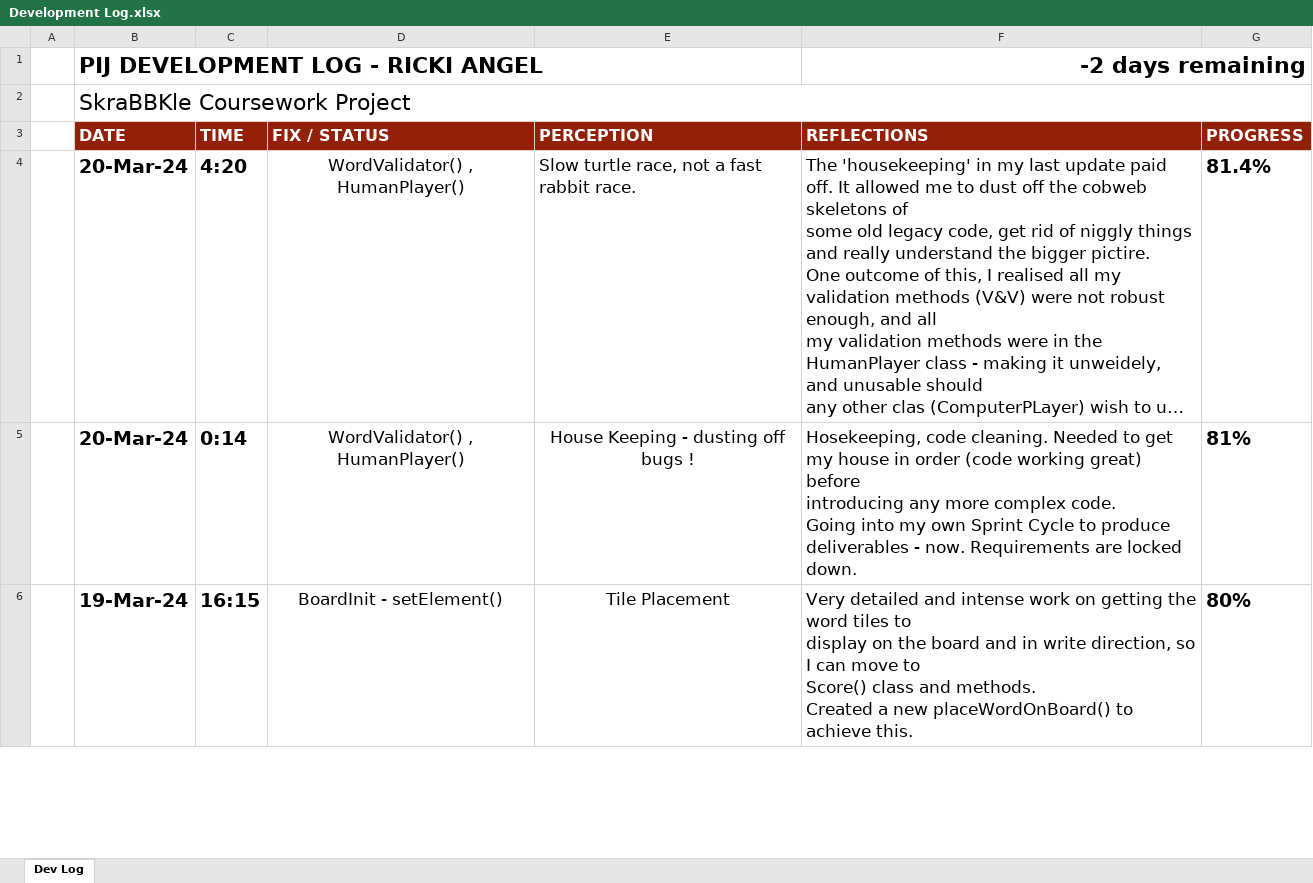
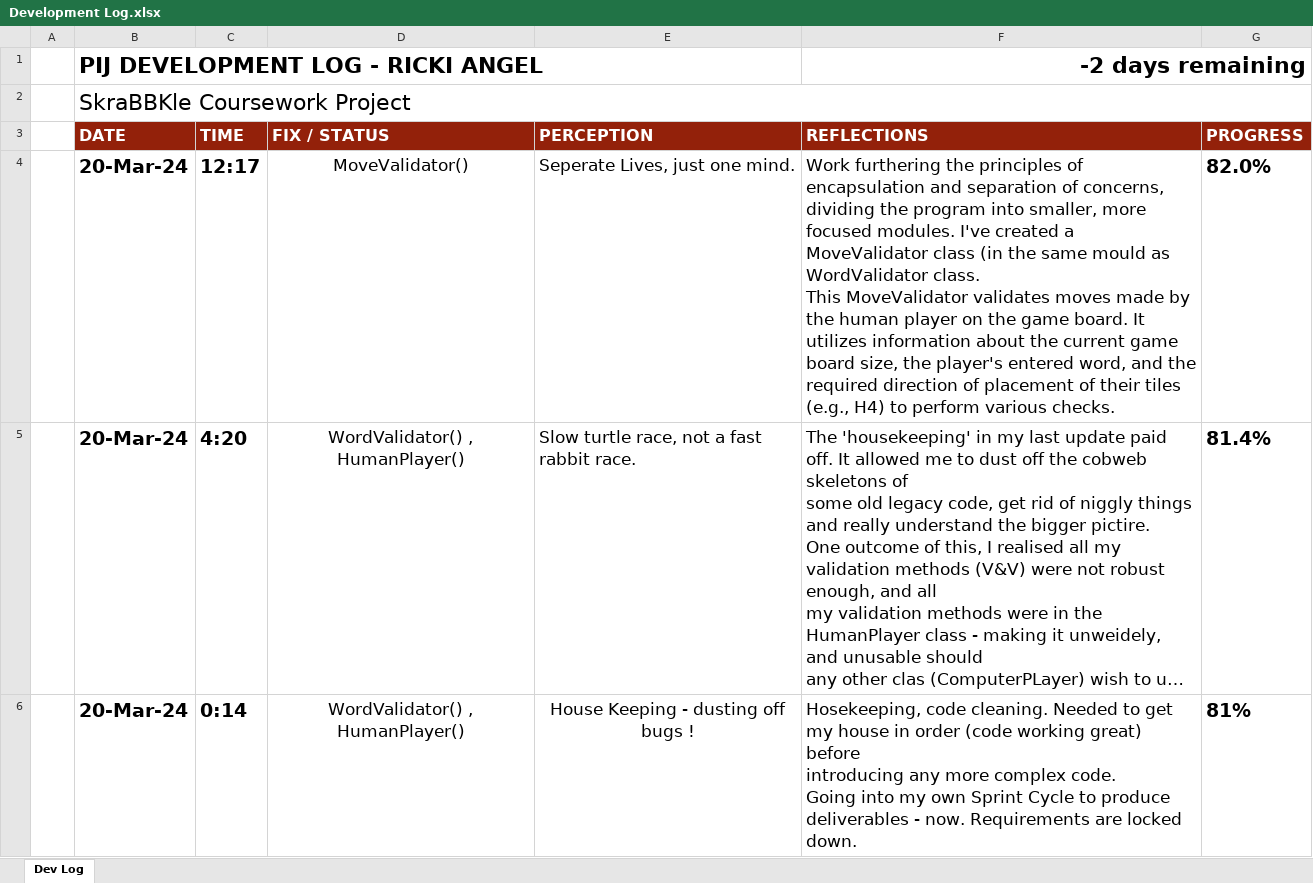
Before and after one commit to TechAngelX/Skrabble, an Excel workbook: Ancillary Docs/Development Log.xlsx, sheet Dev Log, drawn as a sheet; only a part is shown; the shorter side is filled out with more unchanged rows; long unchanged cells end in …; values as stored, in another font and other column widths than the file's, no borders; charts and pictures and conditional formats not drawn; ↵ is a line break in a cell; the diff names each change by its address in the sheet, - before the commit and + after, or states it on an @@ line.

Commit message:
MoveValidator() Created this new class which validates moves made by the human player on the game board.  It utilizes information about the current  game board size, the player's entered word, and the required direction of placement of their tiles (e.g., H4) to perform various checks. Also created isWithinBoard() and other methods - currently commented out whilst testing).

```diff
--- a/Ancillary Docs/Development Log.xlsx (sheet Dev Log)
+++ b/Ancillary Docs/Development Log.xlsx (sheet Dev Log)
+row 4:  | 20-Mar-24 | 12:17 | MoveValidator() | Seperate Lives, just one mind. | Work furthering the principles of encapsulation and separation of concerns, dividing the program into smaller, more focused modules. I've created a MoveValidator class (in the same mould as WordValidator class. ↵ This MoveValidator validates moves made by the human player on the game board. It utilizes information about the current game board size, the player's entered word, and the required direction of placement of their tiles (e.g., H4) to perform various checks. | 82.0%
```
Also changed, not shown: charts or pictures, 6 other files.
